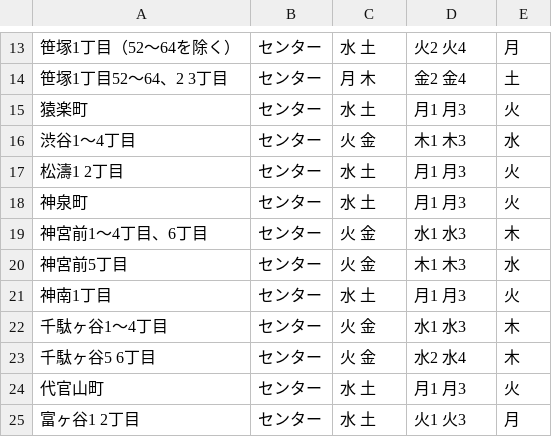
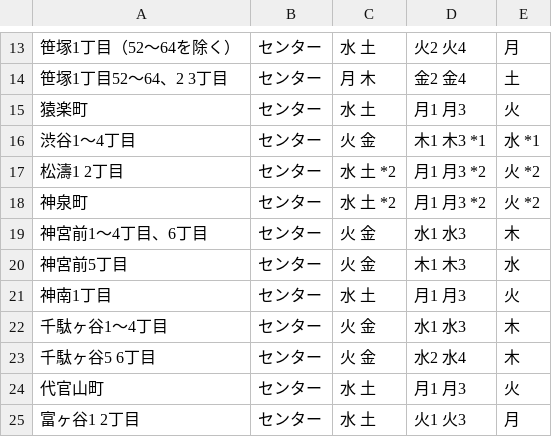
Before and after one commit to halsk/5374, a CSV file: data/area_days.csv, drawn as a sheet; only a part is shown, gaps mark what is left out.

```diff
--- a/data/area_days.csv
+++ b/data/area_days.csv
@@ -15,5 +15,5 @@
 猿楽町,センター,水 土,月1 月3,火
-渋谷1～4丁目,センター,火 金,木1 木3,水
-松濤1 2丁目,センター,水 土,月1 月3,火
-神泉町,センター,水 土,月1 月3,火
+渋谷1～4丁目,センター,火 金,木1 木3 *1,水 *1
+松濤1 2丁目,センター,水 土 *2,月1 月3 *2,火 *2
+神泉町,センター,水 土 *2,月1 月3 *2,火 *2
 神宮前1～4丁目、6丁目,センター,火 金,水1 水3,木
```
Also changed, not shown: data/target.csv, 2 other files.
